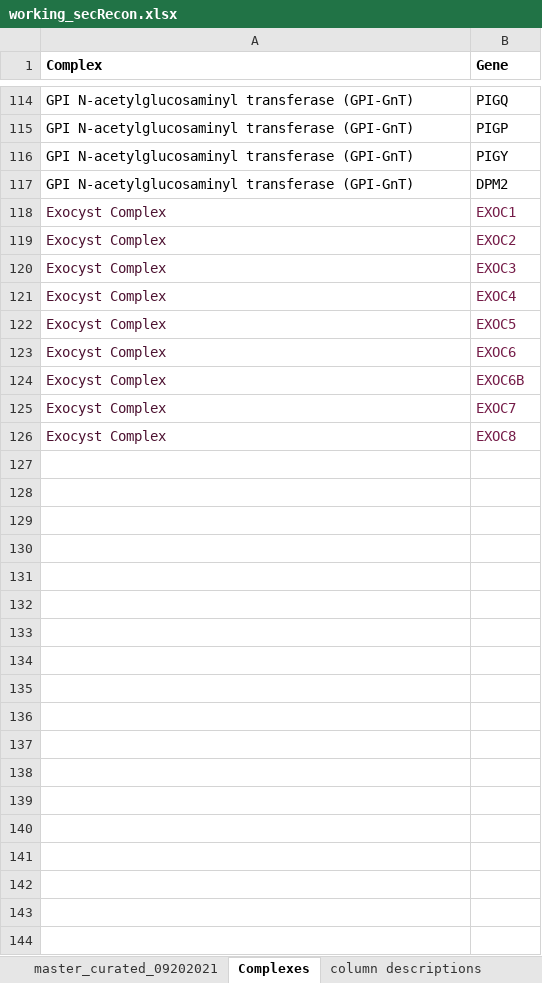
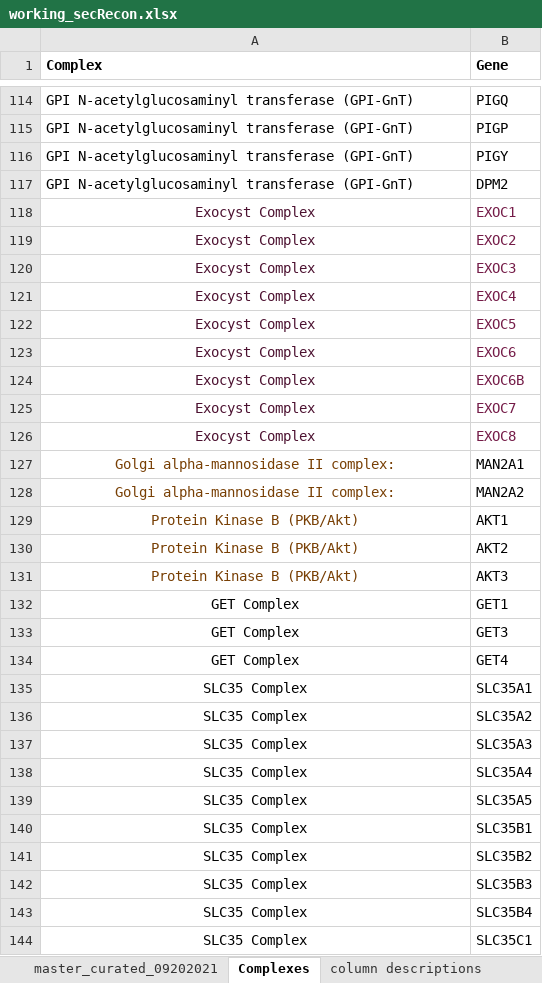
Before and after one commit to pablodig/secRecon-Secretory-Pathway-Reconstruction, an Excel workbook: Input/working_secRecon.xlsx, sheet Complexes, drawn as a sheet; only a part is shown, gaps mark what is left out; values as stored, in another font and other column widths than the file's, no borders; charts and pictures not drawn; the diff covers the shown part only; the diff names each change by its address in the sheet, - before the commit and + after, or states it on an @@ line.

```diff
--- a/Input/working_secRecon.xlsx (sheet Complexes)
+++ b/Input/working_secRecon.xlsx (sheet Complexes)
-A118:A126 alignment: left
+A118:A126 alignment: center
+row 127: Golgi alpha-mannosidase II complex: | MAN2A1
+row 128: Golgi alpha-mannosidase II complex: | MAN2A2
+row 129: Protein Kinase B (PKB/Akt) | AKT1
+row 130: Protein Kinase B (PKB/Akt) | AKT2
+row 131: Protein Kinase B (PKB/Akt) | AKT3
+row 132: GET Complex | GET1
+row 133: GET Complex | GET3
+row 134: GET Complex | GET4
+row 135: SLC35 Complex | SLC35A1
+row 136: SLC35 Complex | SLC35A2
+row 137: SLC35 Complex | SLC35A3
+row 138: SLC35 Complex | SLC35A4
+row 139: SLC35 Complex | SLC35A5
+row 140: SLC35 Complex | SLC35B1
+row 141: SLC35 Complex | SLC35B2
+row 142: SLC35 Complex | SLC35B3
+row 143: SLC35 Complex | SLC35B4
+row 144: SLC35 Complex | SLC35C1
```
Also changed, not shown: 28 added rows, 45 edited cells and cell formats elsewhere in this sheet, sheet master_curated_09202021, charts or pictures, 1 other file.
